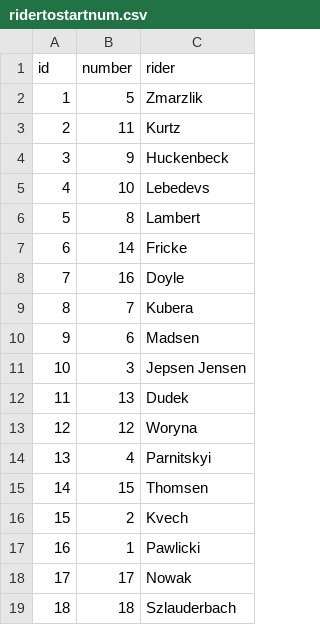
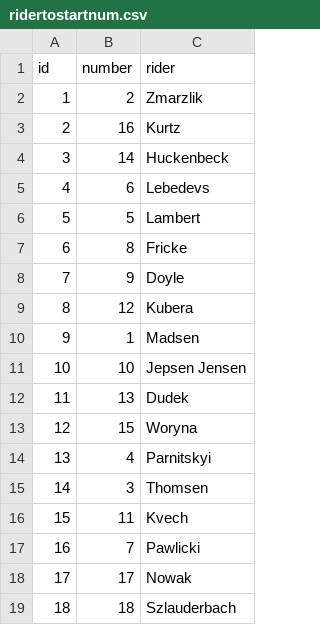
Before and after one commit to mmichal-hub/sgp-data, a CSV file: ridertostartnum.csv, drawn as a sheet.

Commit message:
Update ridertostartnum.csv

```diff
--- a/ridertostartnum.csv
+++ b/ridertostartnum.csv
@@ -1,18 +1,18 @@
 id;number;rider
-1;5;Zmarzlik
-2;11;Kurtz
-3;9;Huckenbeck
-4;10;Lebedevs
-5;8;Lambert
-6;14;Fricke
-7;16;Doyle
-8;7;Kubera
-9;6;Madsen
-10;3;Jepsen Jensen
+1;2;Zmarzlik
+2;16;Kurtz
+3;14;Huckenbeck
+4;6;Lebedevs
+5;5;Lambert
+6;8;Fricke
+7;9;Doyle
+8;12;Kubera
+9;1;Madsen
+10;10;Jepsen Jensen
 11;13;Dudek
-12;12;Woryna
+12;15;Woryna
 13;4;Parnitskyi
-14;15;Thomsen
-15;2;Kvech
-16;1;Pawlicki
+14;3;Thomsen
+15;11;Kvech
+16;7;Pawlicki
 17;17;Nowak
```
